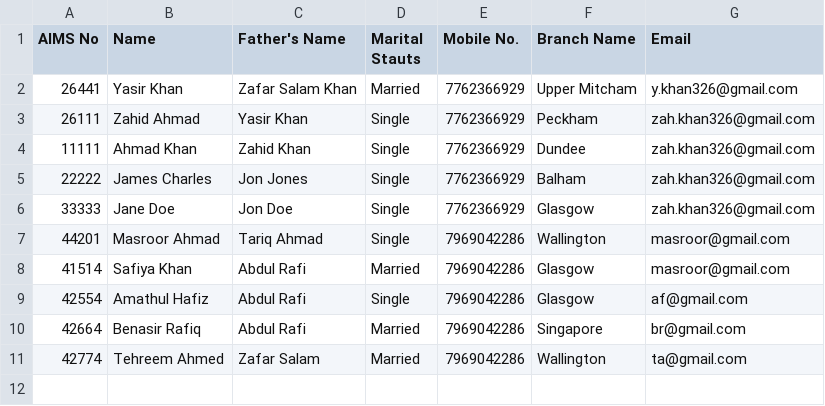
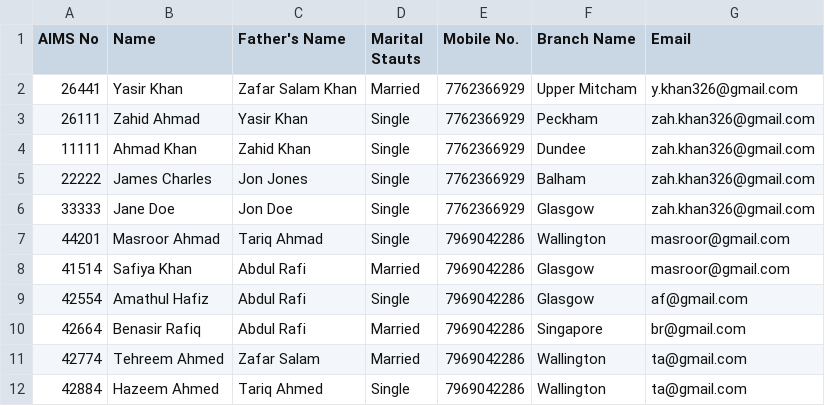
Before and after one commit to Yasir326/data-validation, a CSV file: src/files/main_offline_validation.csv, drawn as a sheet.

```diff
--- a/src/files/main_offline_validation.csv
+++ b/src/files/main_offline_validation.csv
@@ -11 +11,2 @@ AIMS No,Name,Father's Name,Marital Stauts,Mobile No.,Branch Name,Email
 42774, Tehreem Ahmed, Zafar Salam, Married, 7969042286, Wallington, ta@gmail.com
+42884, Hazeem Ahmed, Tariq Ahmed, Single, 7969042286, Wallington, ta@gmail.com
```
Also changed, not shown: src/files/AMA-UK-–-WASAYA-PERSONAL-DATA-CONSENT-FORM-FOR-AMJ-INTERNATIONAL-1620046642.csv, src/files/output.csv, 1 other file.
